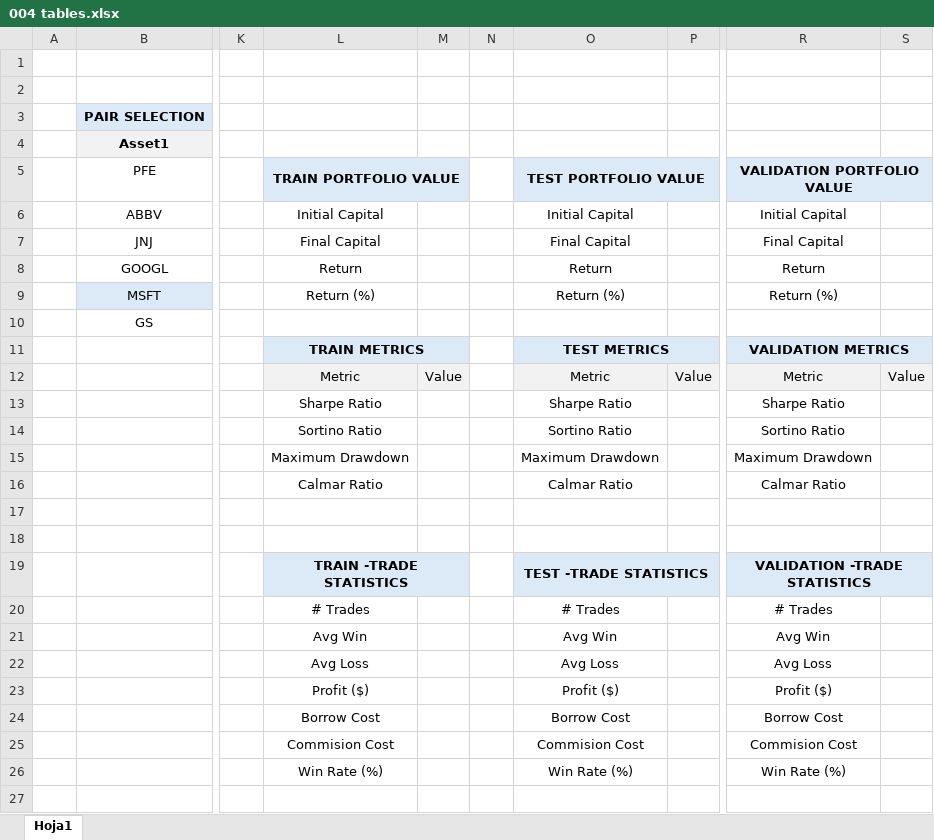
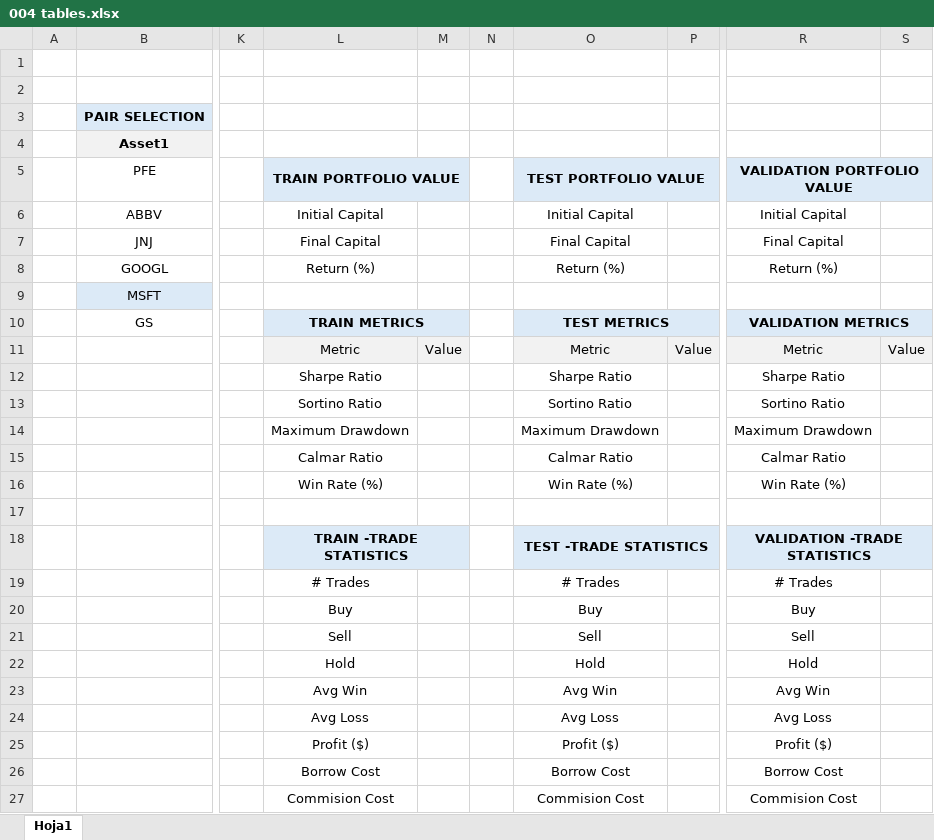
Before and after one commit to ppmelch/004-Pairs-Trading-with-Cointegration-Kalman-Filters, an Excel workbook: 004 tables.xlsx, sheet Hoja1, drawn as a sheet; only a part is shown, gaps mark what is left out; values as stored, in another font and other column widths than the file's, no borders; charts and pictures not drawn; removed rows and columns are numbered as before the commit, all else as after; rows hold the shown columns only; the diff names each change by its address in the sheet, - before the commit and + after, or states it on an @@ line.

Commit message:
Refactor backtesting logic and enhance visualization features
- Updated backtesting.py to improve portfolio value calculation and streamline the backtesting process.
- Enhanced cointegration.py with better handling of correlation and cointegration tests.
- Modified main.py to use new tickers and simplify data processing.
- Expanded main_trials.py to include additional tickers for pair selection.
- Improved prints.py to provide more detailed results and metrics after backtesting.
- Enhanced visualization.py with new plotting functions for dynamic hedge ratios, trading signals, and portfolio splits.
- Removed unnecessary code and improved code readability across multiple files.

```diff
--- a/004 tables.xlsx (sheet Hoja1)
+++ b/004 tables.xlsx (sheet Hoja1)
-L8: Return
+L8: Return (%)
-O8: Return
+O8: Return (%)
-R8: Return
+R8: Return (%)
-L9: Return (%)
+L9: (empty)
-O9: Return (%)
+O9: (empty)
-R9: Return (%)
+R9: (empty)
-L10: (empty)
+L10: TRAIN METRICS
-L10:M10 fill: none
+L10:M10 fill: #DCEAF7
+L10:M10 merged
-O10: (empty)
+O10: TEST METRICS
-O10:P10 fill: none
+O10:P10 fill: #DCEAF7
+O10:P10 merged
-R10: (empty)
+R10: VALIDATION METRICS
-R10:S10 fill: none
+R10:S10 fill: #DCEAF7
+R10:S10 merged
-row 11:  |  |  | TRAIN METRICS |  |  | TEST METRICS |  | VALIDATION METRICS
-row 16: (empty)
+row 16:  |  |  | Win Rate (%) |  |  | Win Rate (%) |  | Win Rate (%)
+row 20:  |  |  | Buy |  |  | Buy |  | Buy
+row 21:  |  |  | Sell |  |  | Sell |  | Sell
+row 22:  |  |  | Hold |  |  | Hold |  | Hold
-row 26:  |  |  | Win Rate (%) |  |  | Win Rate (%) |  | Win Rate (%)
```
Also changed, not shown: charts or pictures, 7 other files.
